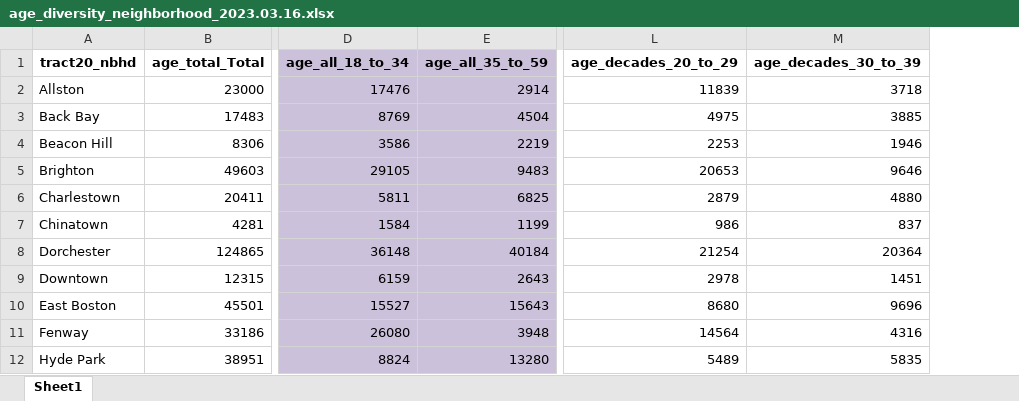
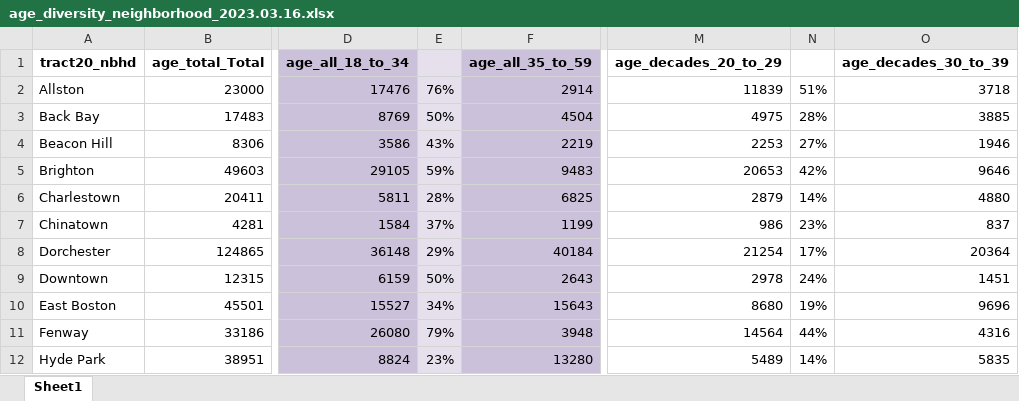
Before and after one commit to camilleberg/Diversity-Map, an Excel workbook: age_diversity_neighborhood_2023.03.16.xlsx, sheet Sheet1, drawn as a sheet; only a part is shown, gaps mark what is left out; values as stored, in another font and other column widths than the file's, no borders; charts and pictures and conditional formats not drawn; the diff names each change by its address in the sheet, - before the commit and + after, or states it on an @@ line.

```diff
--- a/age_diversity_neighborhood_2023.03.16.xlsx (sheet Sheet1)
+++ b/age_diversity_neighborhood_2023.03.16.xlsx (sheet Sheet1)
+column E, rows 2-12: 76% | 50% | 43% | 59% | 28% | 37% | 29% | 50% | 34% | 79% | 23%
+column N, rows 2-12: 51% | 28% | 27% | 42% | 14% | 23% | 17% | 24% | 19% | 44% | 14%
```
Also changed, not shown: formulas that keep their value, charts or pictures, 8 other files.
